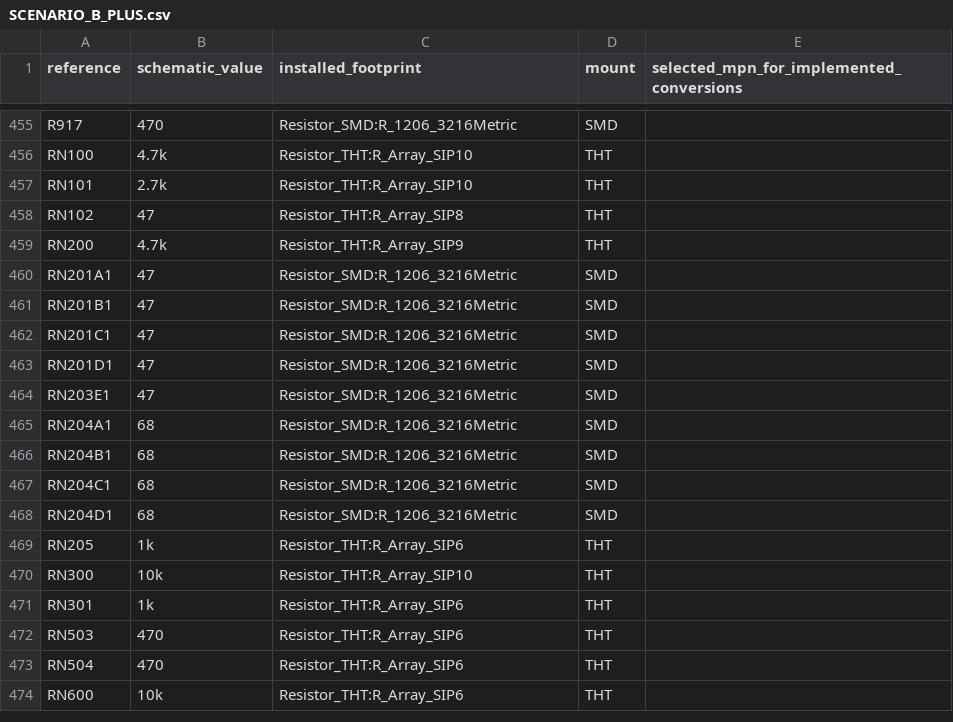
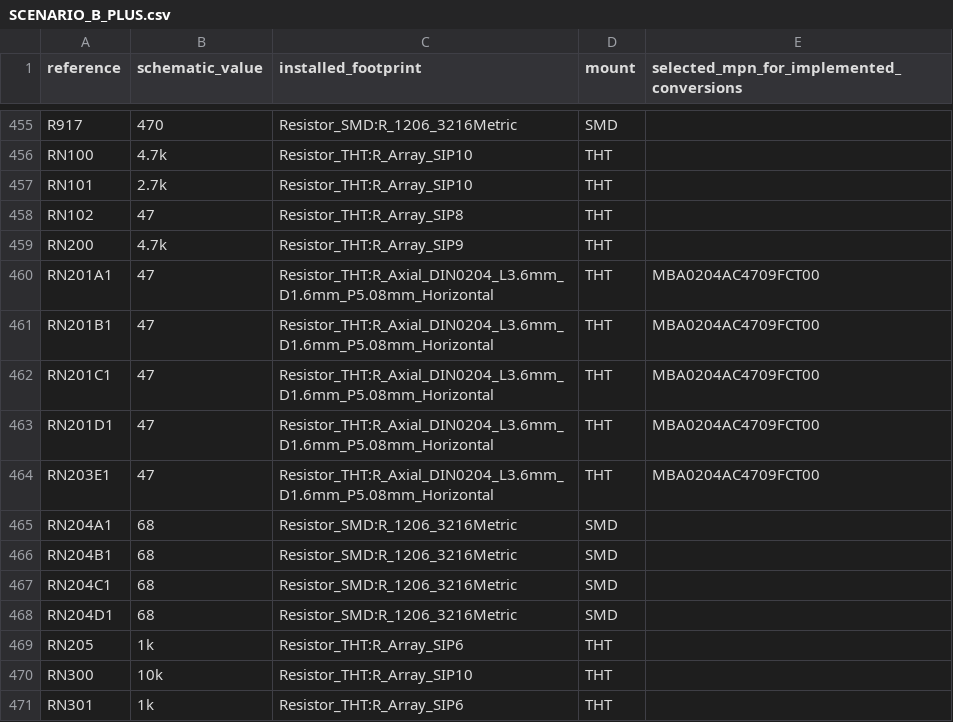
Before and after one commit to GregWinfield/Amiga-2000-EATX, a CSV file: BOM/SCENARIO_B_PLUS.csv, drawn as a sheet; only a part is shown, gaps mark what is left out; the shorter side is filled out with more unchanged rows.

```diff
--- a/BOM/SCENARIO_B_PLUS.csv
+++ b/BOM/SCENARIO_B_PLUS.csv
@@ -459,7 +459,7 @@ RN102,47,Resistor_THT:R_Array_SIP8,THT,
 RN200,4.7k,Resistor_THT:R_Array_SIP9,THT,
-RN201A1,47,Resistor_SMD:R_1206_3216Metric,SMD,
-RN201B1,47,Resistor_SMD:R_1206_3216Metric,SMD,
-RN201C1,47,Resistor_SMD:R_1206_3216Metric,SMD,
-RN201D1,47,Resistor_SMD:R_1206_3216Metric,SMD,
-RN203E1,47,Resistor_SMD:R_1206_3216Metric,SMD,
+RN201A1,47,Resistor_THT:R_Axial_DIN0204_L3.6mm_D1.6mm_P5.08mm_Horizontal,THT,MBA0204AC4709FCT00
+RN201B1,47,Resistor_THT:R_Axial_DIN0204_L3.6mm_D1.6mm_P5.08mm_Horizontal,THT,MBA0204AC4709FCT00
+RN201C1,47,Resistor_THT:R_Axial_DIN0204_L3.6mm_D1.6mm_P5.08mm_Horizontal,THT,MBA0204AC4709FCT00
+RN201D1,47,Resistor_THT:R_Axial_DIN0204_L3.6mm_D1.6mm_P5.08mm_Horizontal,THT,MBA0204AC4709FCT00
+RN203E1,47,Resistor_THT:R_Axial_DIN0204_L3.6mm_D1.6mm_P5.08mm_Horizontal,THT,MBA0204AC4709FCT00
 RN204A1,68,Resistor_SMD:R_1206_3216Metric,SMD,
```
Also changed, not shown: audit/rev62/bplus-components.csv, 11 other files.
